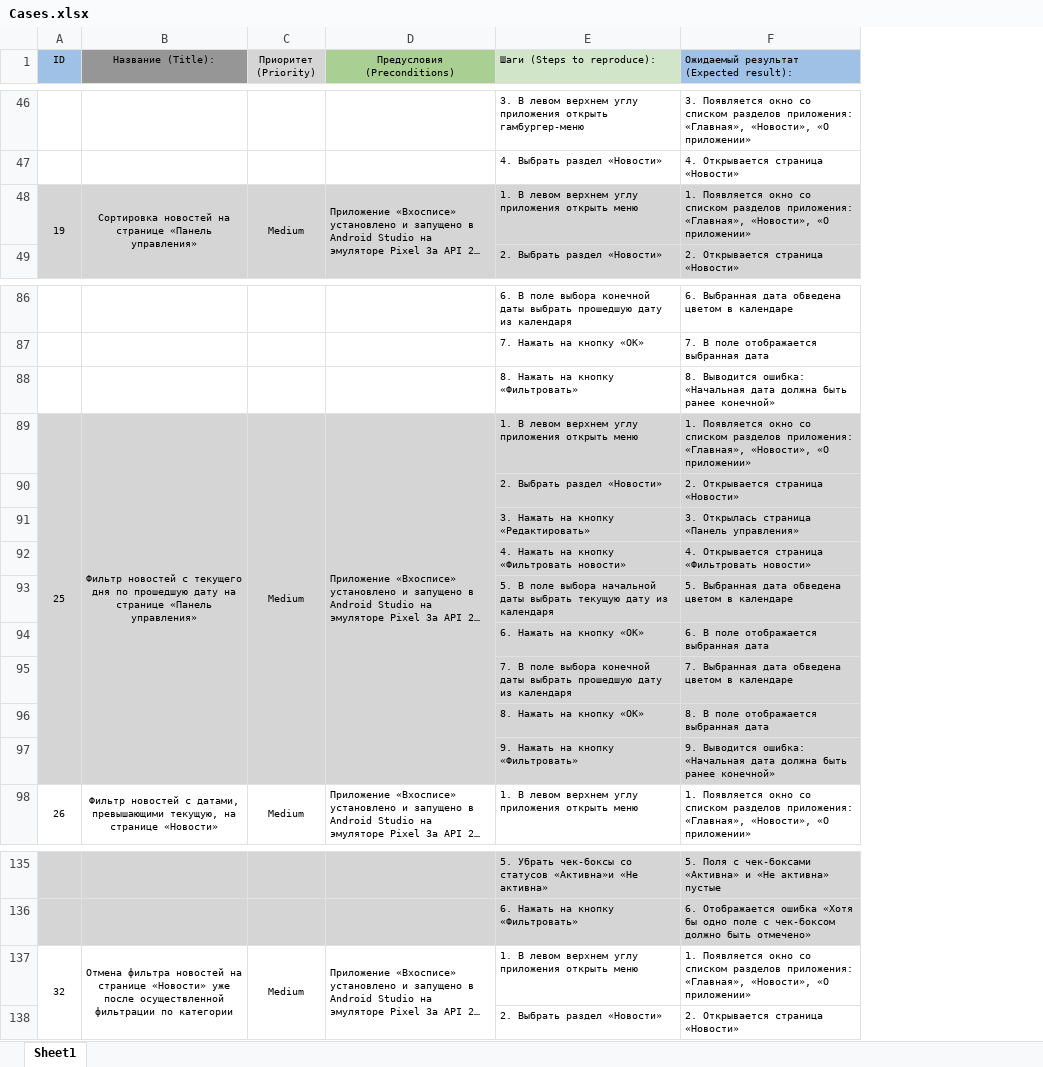
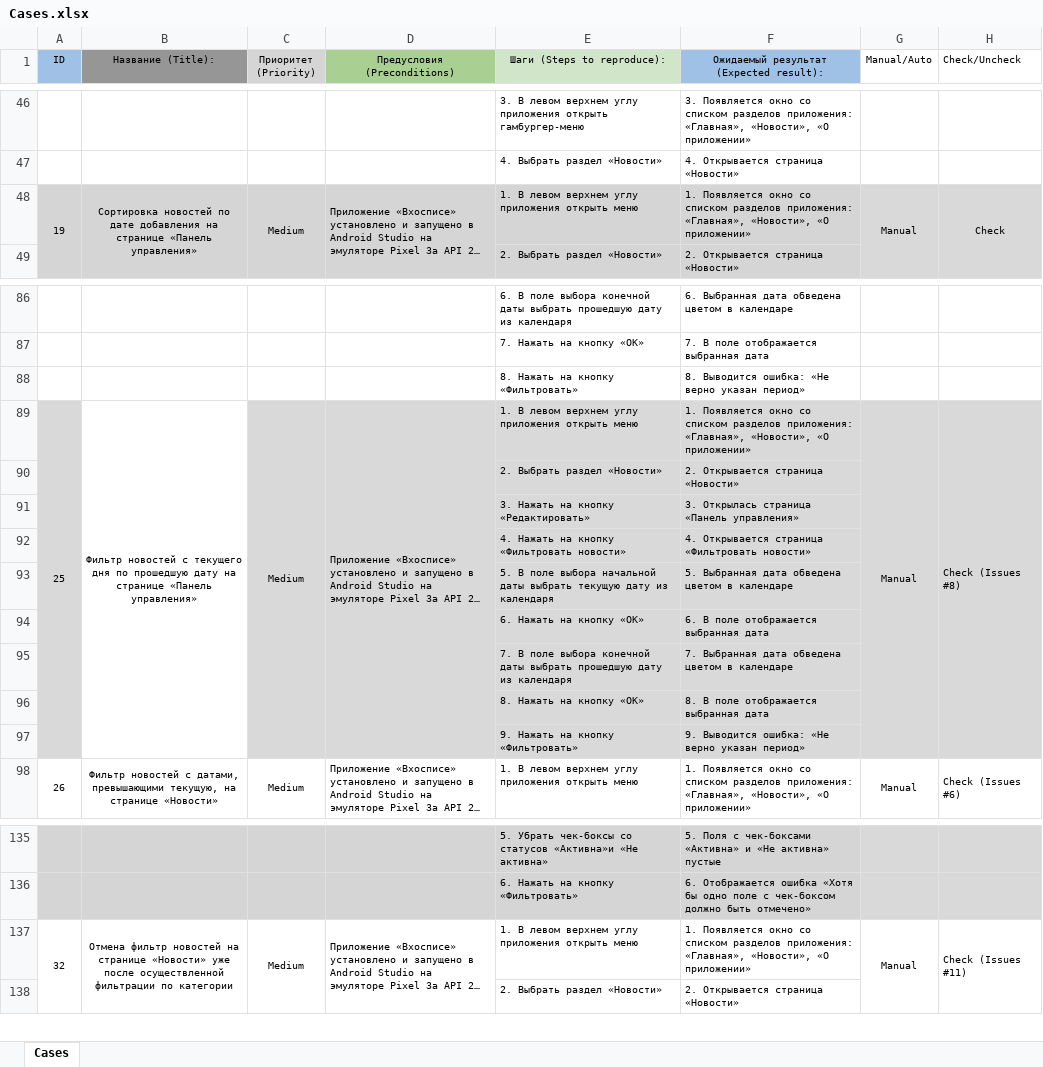
Before and after one commit to TinitaQA/tinitaQADiplom, an Excel workbook: Cases.xlsx, sheet Cases, drawn as a sheet; only a part is shown, gaps mark what is left out; long unchanged cells end in …; values as stored, in another font and other column widths than the file's, no borders; the diff covers the shown part only; the diff names each change by its address in the sheet, - before the commit and + after, or states it on an @@ line.

```diff
--- a/Cases.xlsx (sheet Cases)
+++ b/Cases.xlsx (sheet Cases)
-sheet tab: Sheet1
+sheet tab: Cases
+column G (Manual/Auto), row 48: Manual; rows 89-98: Manual |  |  |  |  |  |  |  |  | Manual; row 137: Manual
+column H (Check/Uncheck), row 48: Check; rows 89-98: Check (Issues #8) |  |  |  |  |  |  |  |  | Check (Issues #6); row 137: Check (Issues #11)
-E1:F1 alignment: left
+E1:F1 alignment: center
-B48 (Название (Title):): Сортировка новостей на странице…
+B48 (Название (Title):): Сортировка новостей по дате добавления на странице…
-F88: …Выводится ошибка: «Начальная дата должна быть ранее конечной»
+F88: …Выводится ошибка: «Не верно указан период»
-B89:B97 fill: #D5D5D5
+B89:B97 fill: none
-F97: …Выводится ошибка: «Начальная дата должна быть ранее конечной»
+F97: …Выводится ошибка: «Не верно указан период»
-B137 (Название (Title):): Отмена фильтра новостей на…
+B137 (Название (Title):): Отмена фильтр новостей на…
```
Also changed, not shown: 6 added rows and 6 edited cells elsewhere in this sheet, Check.xlsx, 8 other files.
